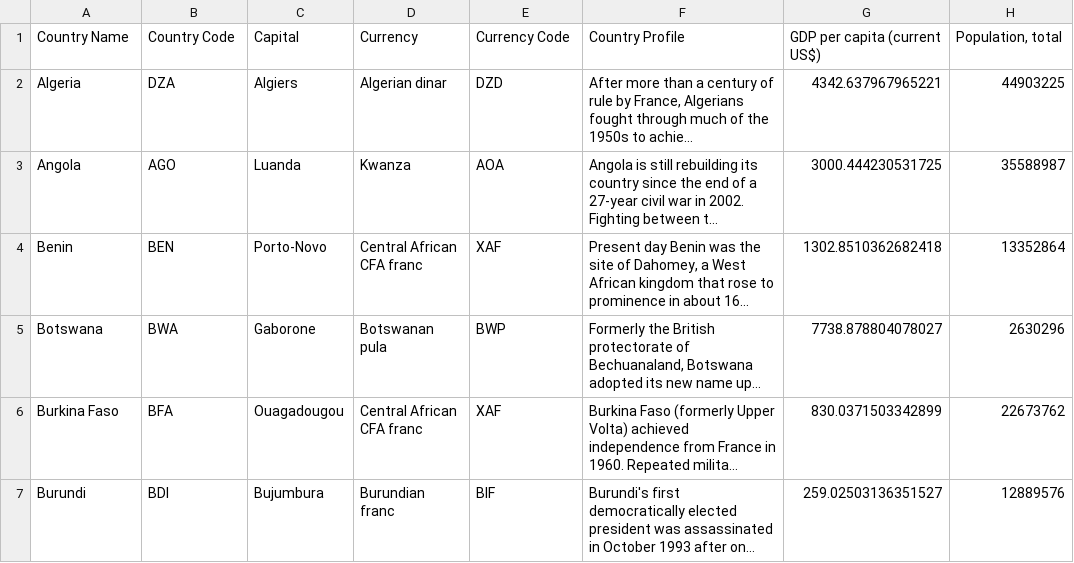
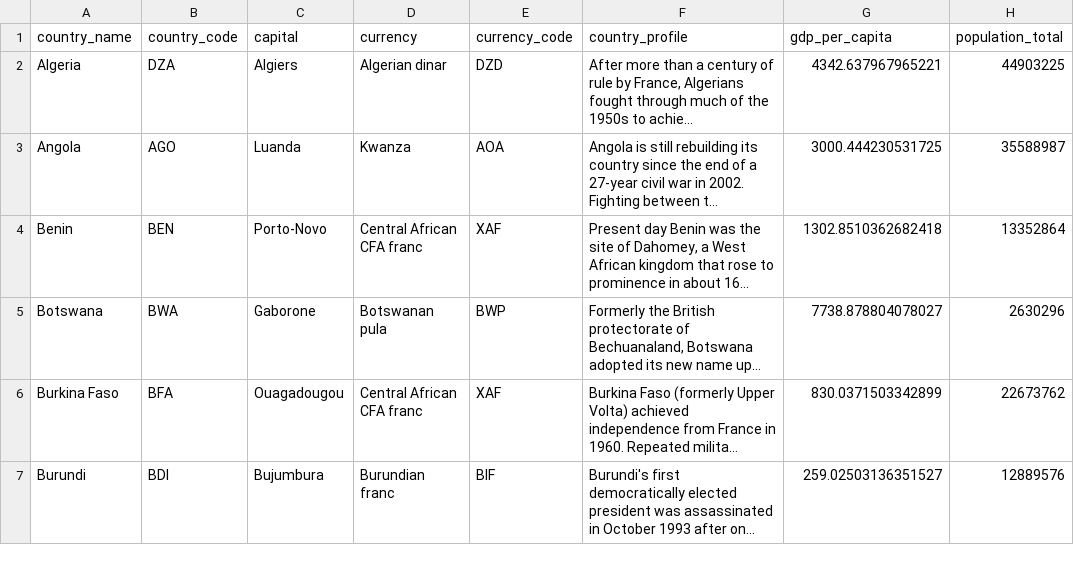
Before and after one commit to MonyakeR/africa-explorer, a CSV file: data/africa.csv, drawn as a sheet; only a part is shown; long unchanged cells end in …; removed rows and columns are numbered as before the commit, all else as after; the diff names each change by its address in the sheet, - before the commit and + after, or states it on an @@ line.

Commit message:
renamed the column names for the africa dataset to make it easy to work with

```diff
--- a/data/africa.csv
+++ b/data/africa.csv
-row 1: Country Name | Country Code | Capital | Currency | Currency Code | Country Profile | GDP per capita (current US$) | Population, total
+row 1: country_name | country_code | capital | currency | currency_code | country_profile | gdp_per_capita | population_total
```
Also changed, not shown: 2 other files.
